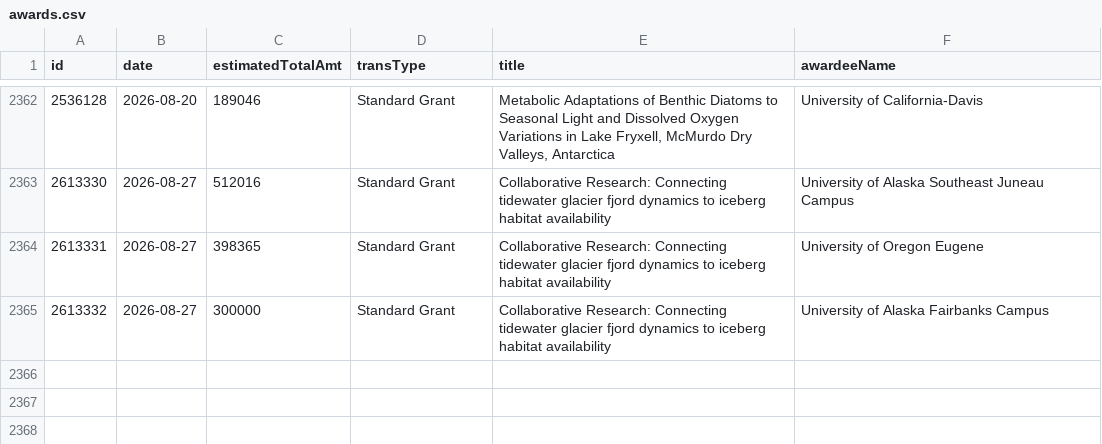
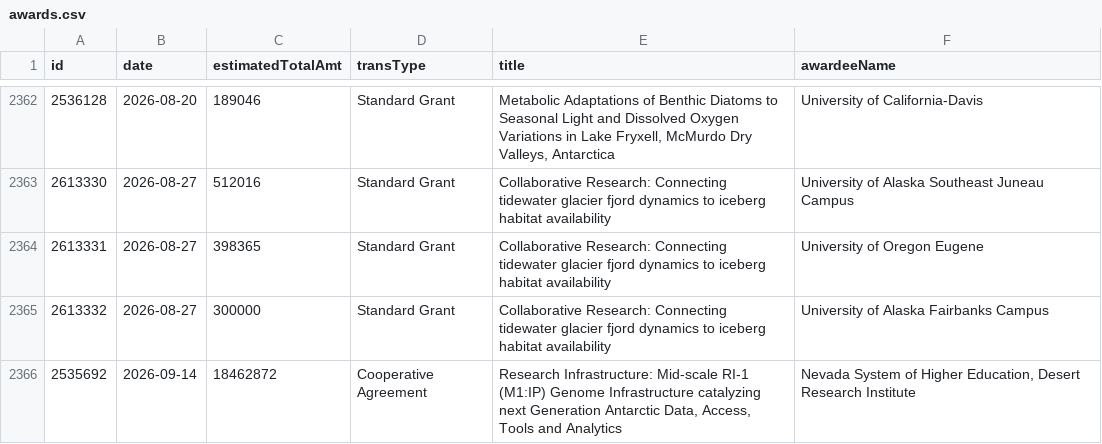
Before and after one commit to jpwolfson/science-funding-dashboard, a CSV file: data/nsf/geo/opp/awards.csv, drawn as a sheet; only a part is shown, gaps mark what is left out; the diff names each change by its address in the sheet, - before the commit and + after, or states it on an @@ line.

```diff
--- a/data/nsf/geo/opp/awards.csv
+++ b/data/nsf/geo/opp/awards.csv
+row 2366: 2535692 | 2026-09-14 | 18462872 | Cooperative Agreement | Research Infrastructure: Mid-scale RI-1 (M1:IP) Genome Infrastructure catalyzing next Generation Antarctic Data, Access, Tools and Analytics | Nevada System of Higher Education, Desert Research Institute
```
Also changed, not shown: 1 other file.
